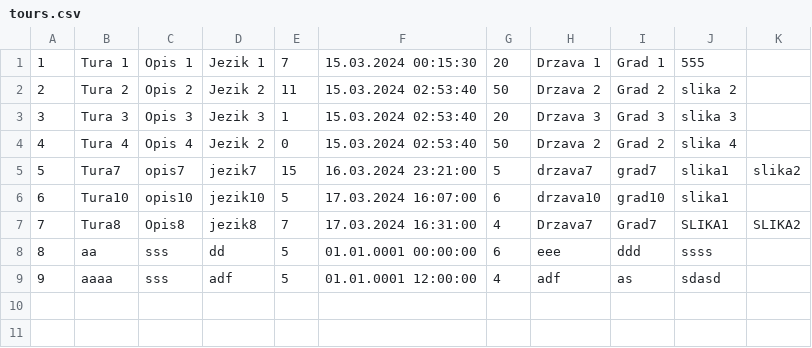
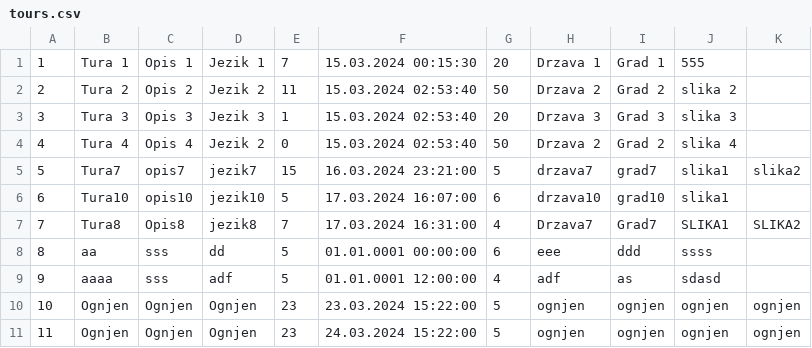
Before and after one commit to marija-djurdjevic/Booking, a CSV file: Resources/Data/tours.csv, drawn as a sheet; the diff names each change by its address in the sheet, - before the commit and + after, or states it on an @@ line.

```diff
--- a/Resources/Data/tours.csv
+++ b/Resources/Data/tours.csv
+row 10: 10 | Ognjen | Ognjen | Ognjen | 23 | 23.03.2024 15:22:00 | 5 | ognjen | ognjen | ognjen | ognjen
+row 11: 11 | Ognjen | Ognjen | Ognjen | 23 | 24.03.2024 15:22:00 | 5 | ognjen | ognjen | ognjen | ognjen
```
Also changed, not shown: Resources/Data/keyPoints.csv, 2 other files.
